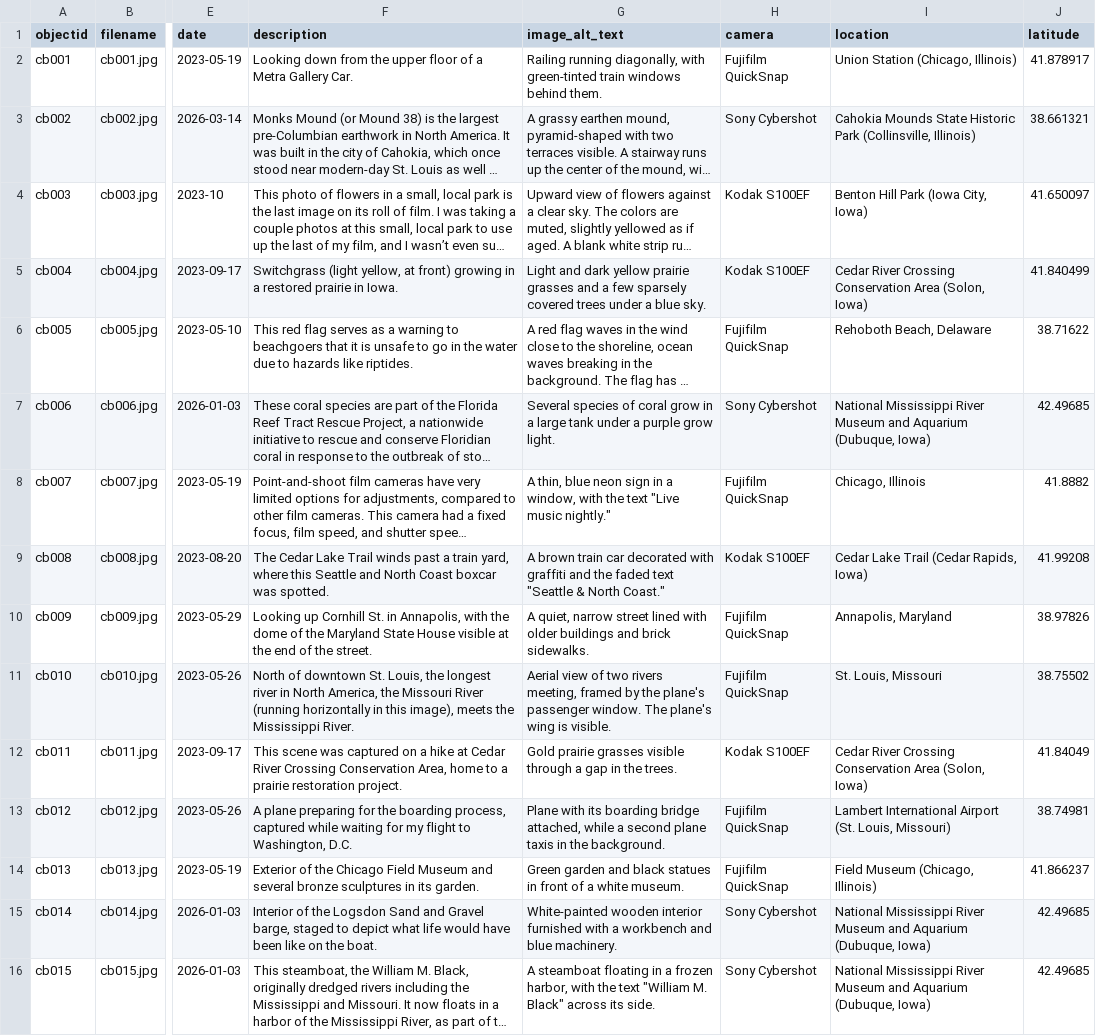
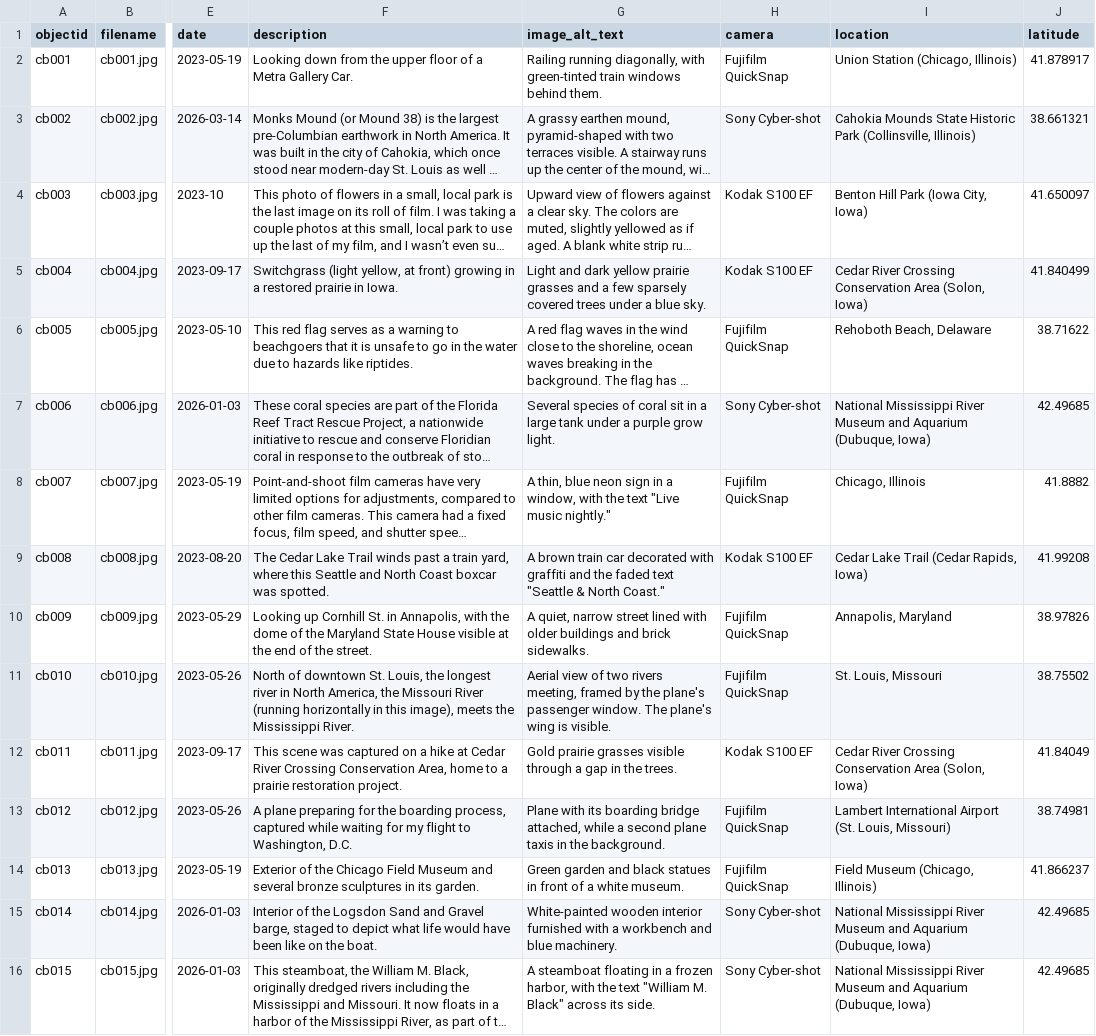
Before and after one commit to qmkinzy/spurofmoment, a CSV file: _data/cbproject.csv, drawn as a sheet; only a part is shown, gaps mark what is left out; long unchanged cells end in …; the diff names each change by its address in the sheet, - before the commit and + after, or states it on an @@ line.

Commit message:
spellcheck cameras

```diff
--- a/_data/cbproject.csv
+++ b/_data/cbproject.csv
-H3 (camera): Sony Cybershot
+H3 (camera): Sony Cyber-shot
-H4:H5 (camera): Kodak S100EF
+H4:H5 (camera): Kodak S100 EF
-G7 (image_alt_text): …of coral grow in a…
+G7 (image_alt_text): …of coral sit in a…
-H7 (camera): Sony Cybershot
+H7 (camera): Sony Cyber-shot
-H9 (camera): Kodak S100EF
+H9 (camera): Kodak S100 EF
-H12 (camera): Kodak S100EF
+H12 (camera): Kodak S100 EF
-H15:H16 (camera): Sony Cybershot
+H15:H16 (camera): Sony Cyber-shot
```
